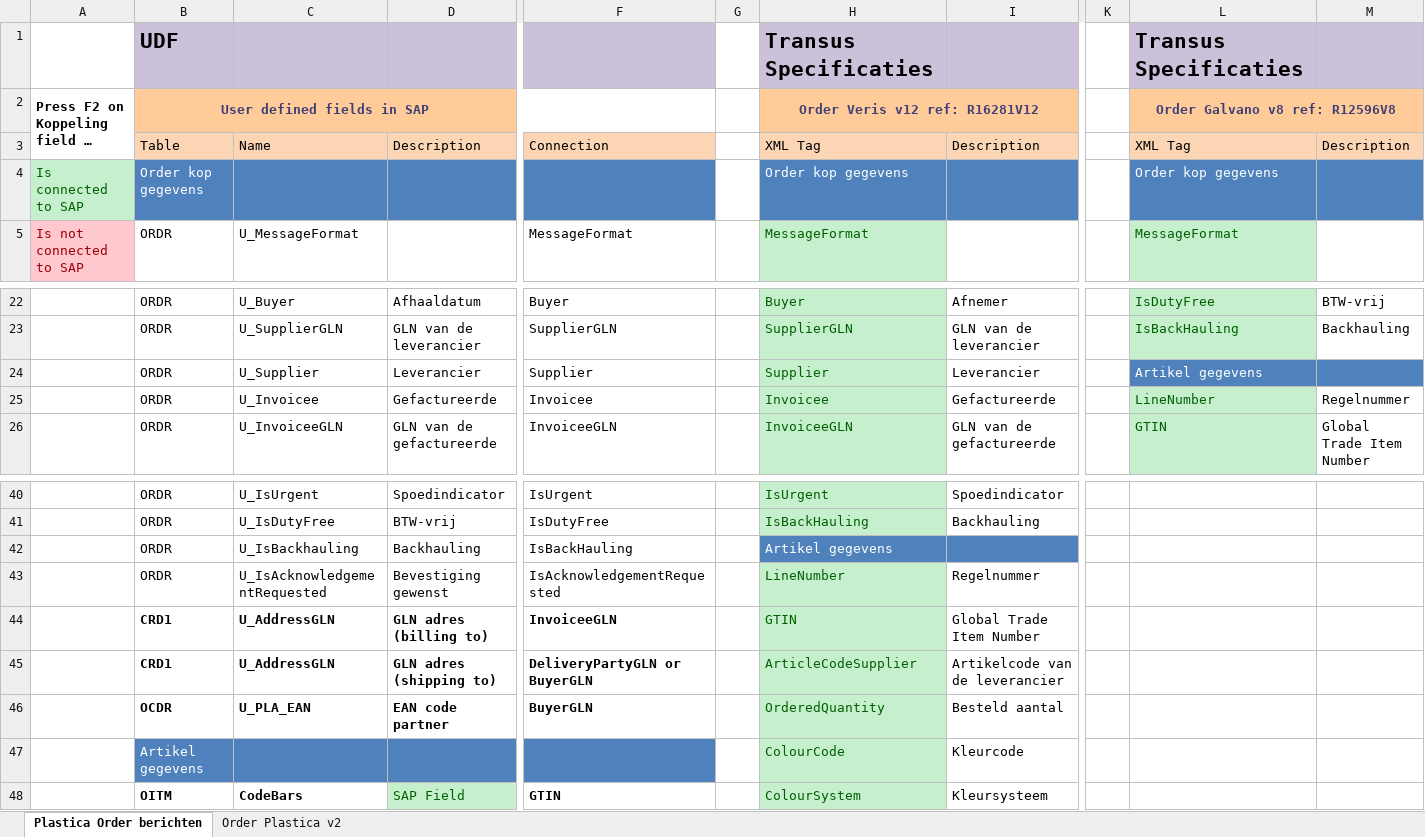
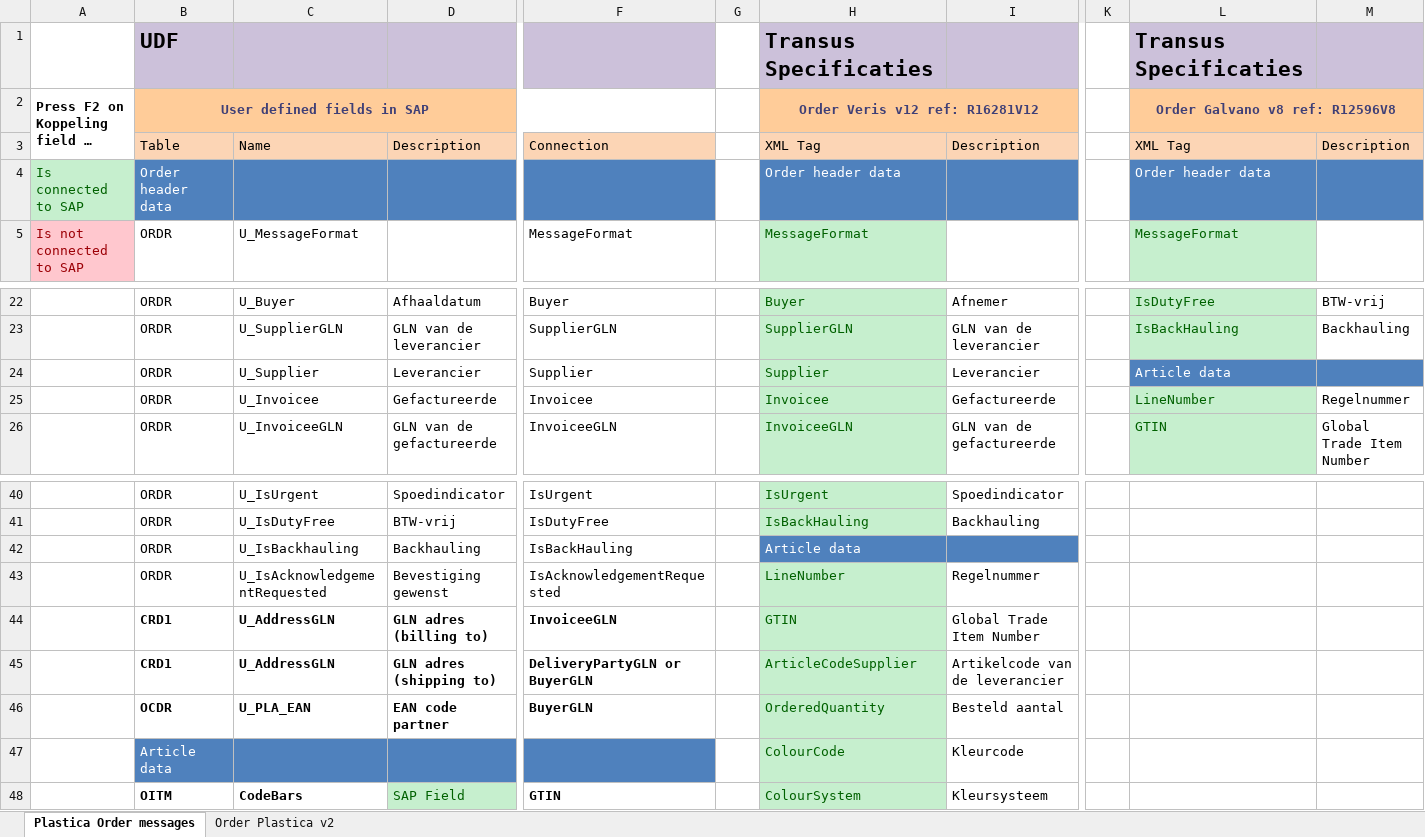
Before and after one commit to GameBayoumy/EdiConnector, an Excel workbook: TransusFieldsMapping.xlsx, sheet Plastica Order messages, drawn as a sheet; only a part is shown, gaps mark what is left out; long unchanged cells end in …; values as stored, in another font and other column widths than the file's, no borders; table styles not drawn; removed rows and columns are numbered as before the commit, all else as after; rows hold the shown columns only; the diff names each change by its address in the sheet, - before the commit and + after, or states it on an @@ line.

Commit message:
Changes mapping

```diff
--- a/TransusFieldsMapping.xlsx (sheet Plastica Order messages)
+++ b/TransusFieldsMapping.xlsx (sheet Plastica Order messages)
-sheet tab: Plastica Order berichten
+sheet tab: Plastica Order messages
-row 4: Is connected to SAP | Order kop gegevens |  |  |  |  | Order kop gegevens |  |  | Order kop gegevens
+row 4: Is connected to SAP | Order header data |  |  |  |  | Order header data |  |  | Order header data
-L24: Artikel gegevens
+L24: Article data
-H42: Artikel gegevens
+H42: Article data
-B47: Artikel gegevens
+B47: Article data
```
